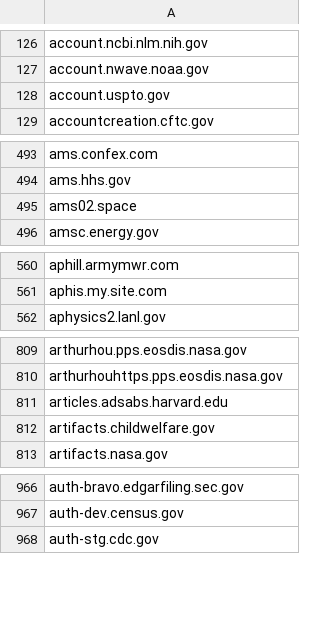
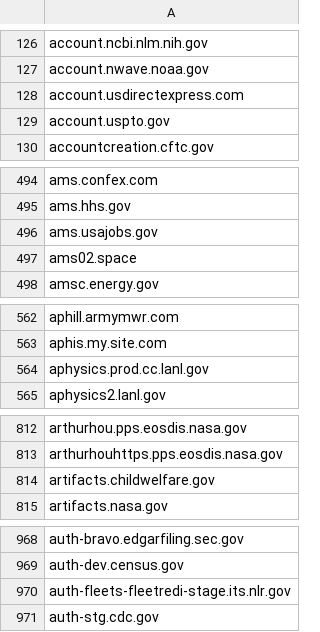
Before and after one commit to GSA/federal-website-index, a CSV file: data/source-lists/hyperlink_domains.csv, drawn as a sheet; only a part is shown, gaps mark what is left out; the diff covers the shown part only.

```diff
--- a/data/source-lists/hyperlink_domains.csv
+++ b/data/source-lists/hyperlink_domains.csv
@@ -127,2 +127,3 @@ account.ncbi.nlm.nih.gov
 account.nwave.noaa.gov
+account.usdirectexpress.com
 account.uspto.gov
@@ -494,2 +495,3 @@ ams.confex.com
 ams.hhs.gov
+ams.usajobs.gov
 ams02.space
@@ -561,2 +563,3 @@ aphill.armymwr.com
 aphis.my.site.com
+aphysics.prod.cc.lanl.gov
 aphysics2.lanl.gov
@@ -810,3 +813,2 @@ arthurhou.pps.eosdis.nasa.gov
 arthurhouhttps.pps.eosdis.nasa.gov
-articles.adsabs.harvard.edu
 artifacts.childwelfare.gov
@@ -967,2 +969,3 @@ auth-bravo.edgarfiling.sec.gov
 auth-dev.census.gov
+auth-fleets-fleetredi-stage.its.nlr.gov
 auth-stg.cdc.gov
```
Also changed, not shown: 32 added rows, 33 removed rows and 1 edited cell elsewhere in this file.
